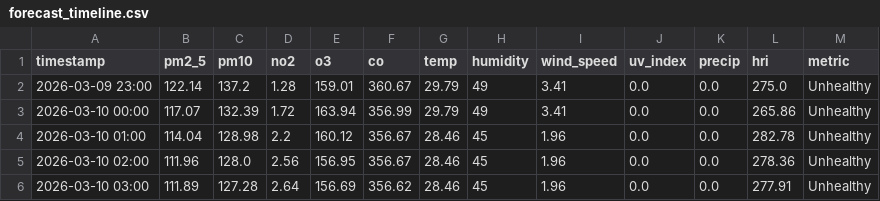
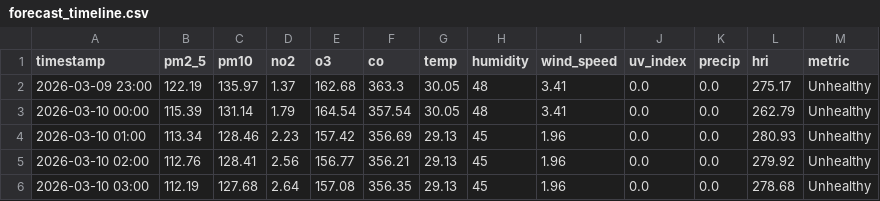
Before and after one commit to Sims9218/Automated-Health-Insight-Engine, a CSV file: data/forecast_timeline.csv, drawn as a sheet; only a part is shown; the diff covers the shown part only.

```diff
--- a/data/forecast_timeline.csv
+++ b/data/forecast_timeline.csv
@@ -1,6 +1,6 @@
 timestamp,pm2_5,pm10,no2,o3,co,temp,humidity,wind_speed,uv_index,precip,hri,metric
-2026-03-09 23:00,122.14,137.2,1.28,159.01,360.67,29.79,49,3.41,0.0,0.0,275.0,Unhealthy
-2026-03-10 00:00,117.07,132.39,1.72,163.94,356.99,29.79,49,3.41,0.0,0.0,265.86,Unhealthy
-2026-03-10 01:00,114.04,128.98,2.2,160.12,356.67,28.46,45,1.96,0.0,0.0,282.78,Unhealthy
-2026-03-10 02:00,111.96,128.0,2.56,156.95,356.67,28.46,45,1.96,0.0,0.0,278.36,Unhealthy
-2026-03-10 03:00,111.89,127.28,2.64,156.69,356.62,28.46,45,1.96,0.0,0.0,277.91,Unhealthy
+2026-03-09 23:00,122.19,135.97,1.37,162.68,363.3,30.05,48,3.41,0.0,0.0,275.17,Unhealthy
+2026-03-10 00:00,115.39,131.14,1.79,164.54,357.54,30.05,48,3.41,0.0,0.0,262.79,Unhealthy
+2026-03-10 01:00,113.34,128.46,2.23,157.42,356.69,29.13,45,1.96,0.0,0.0,280.93,Unhealthy
+2026-03-10 02:00,112.76,128.41,2.56,156.77,356.21,29.13,45,1.96,0.0,0.0,279.92,Unhealthy
+2026-03-10 03:00,112.19,127.68,2.64,157.08,356.35,29.13,45,1.96,0.0,0.0,278.68,Unhealthy
```
Also changed, not shown: 2 edited cells elsewhere in this file, data/comprehensive_history.csv.
